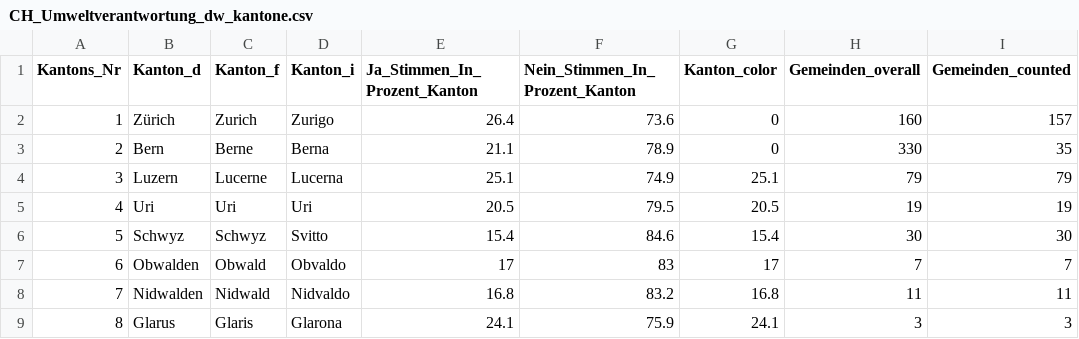
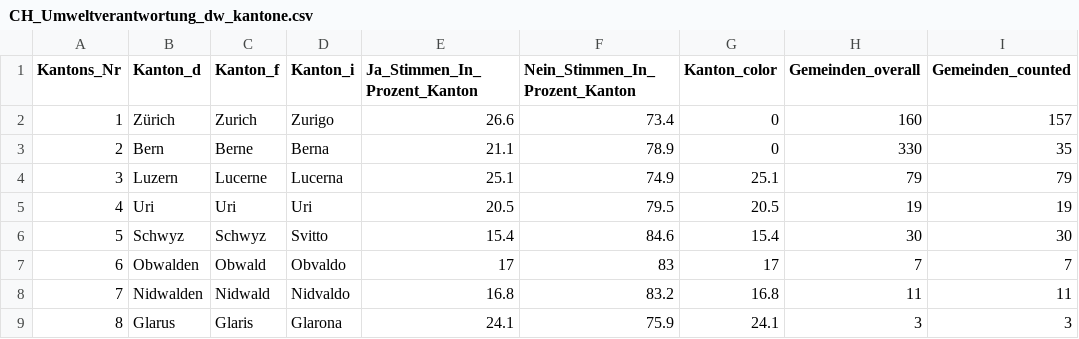
Before and after one commit to awp-finanznachrichten/lena_februar2025, a CSV file: Output_Switzerland/CH_Umweltverantwortung_dw_kantone.csv, drawn as a sheet; only a part is shown; the diff names each change by its address in the sheet, - before the commit and + after, or states it on an @@ line.

```diff
--- a/Output_Switzerland/CH_Umweltverantwortung_dw_kantone.csv
+++ b/Output_Switzerland/CH_Umweltverantwortung_dw_kantone.csv
-E2 (Ja_Stimmen_In_Prozent_Kanton): 26.4
+E2 (Ja_Stimmen_In_Prozent_Kanton): 26.6
-F2 (Nein_Stimmen_In_Prozent_Kanton): 73.6
+F2 (Nein_Stimmen_In_Prozent_Kanton): 73.4
```
Also changed, not shown: Output_Switzerland/CH_Umweltverantwortung_all_data.csv.
